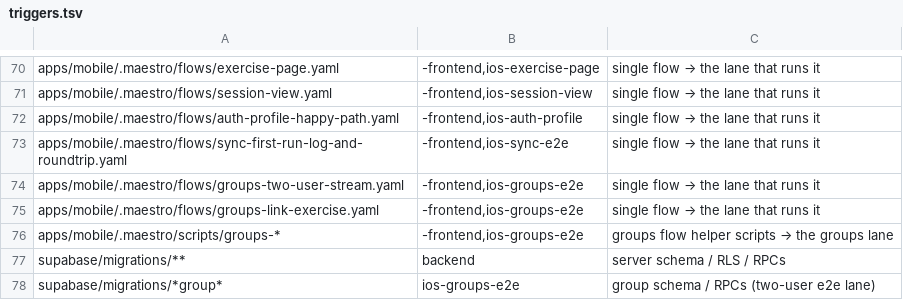
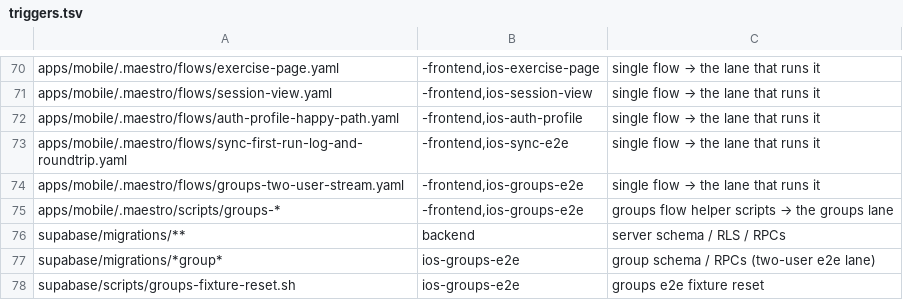
Before and after one commit to Brotherhood-of-Ghisa/BOGA3, a TSV file: scripts/triggers.tsv, drawn as a sheet; only a part is shown, gaps mark what is left out; the shorter side is filled out with more unchanged rows.

```diff
--- a/scripts/triggers.tsv
+++ b/scripts/triggers.tsv
@@ -74,3 +74,2 @@ apps/mobile/.maestro/flows/sync-first-run-log-and-roundtrip.yaml	-frontend,ios-s
 apps/mobile/.maestro/flows/groups-two-user-stream.yaml	-frontend,ios-groups-e2e	single flow → the lane that runs it
-apps/mobile/.maestro/flows/groups-link-exercise.yaml	-frontend,ios-groups-e2e	single flow → the lane that runs it
 apps/mobile/.maestro/scripts/groups-*	-frontend,ios-groups-e2e	groups flow helper scripts → the groups lane
```
Also changed, not shown: 15 other files.
